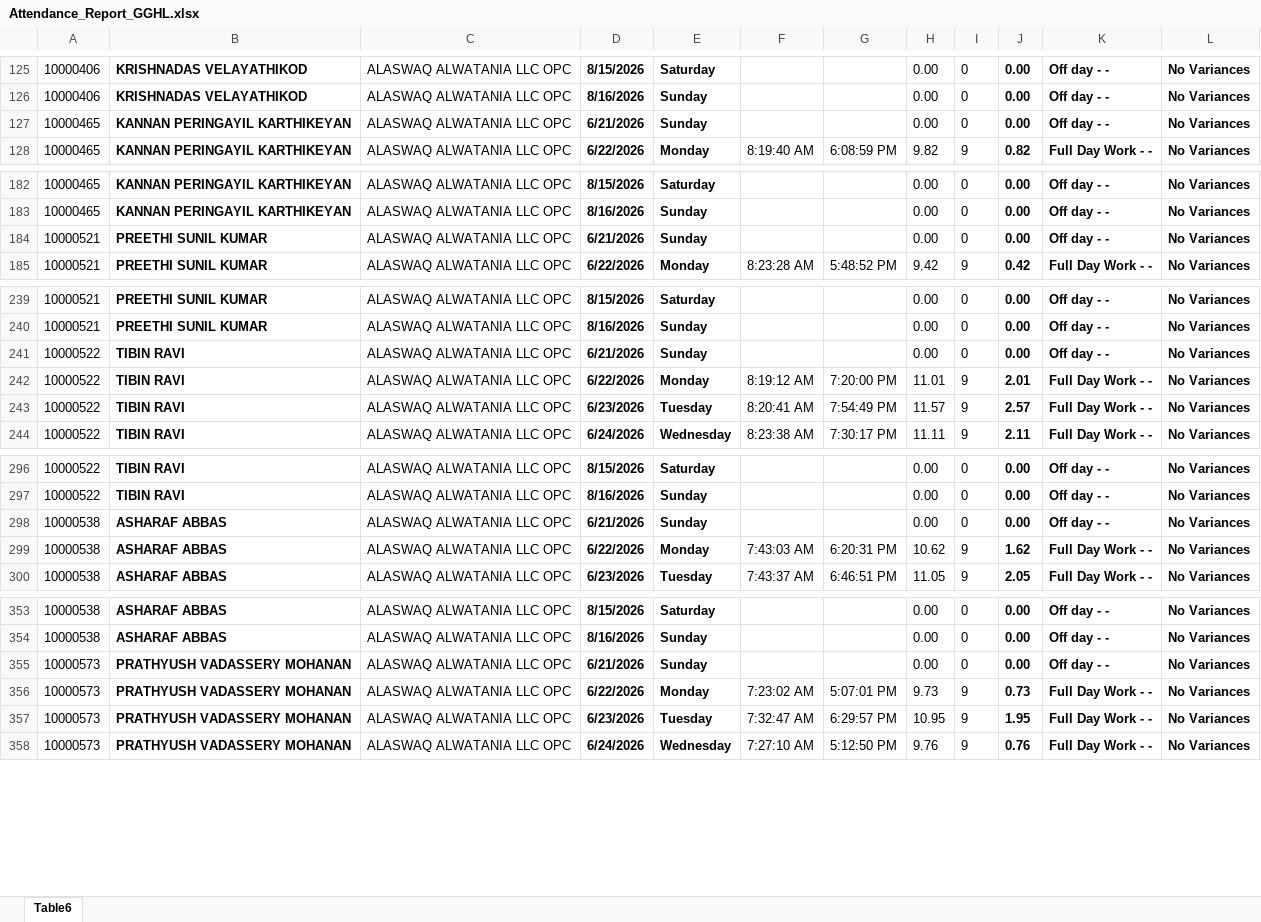
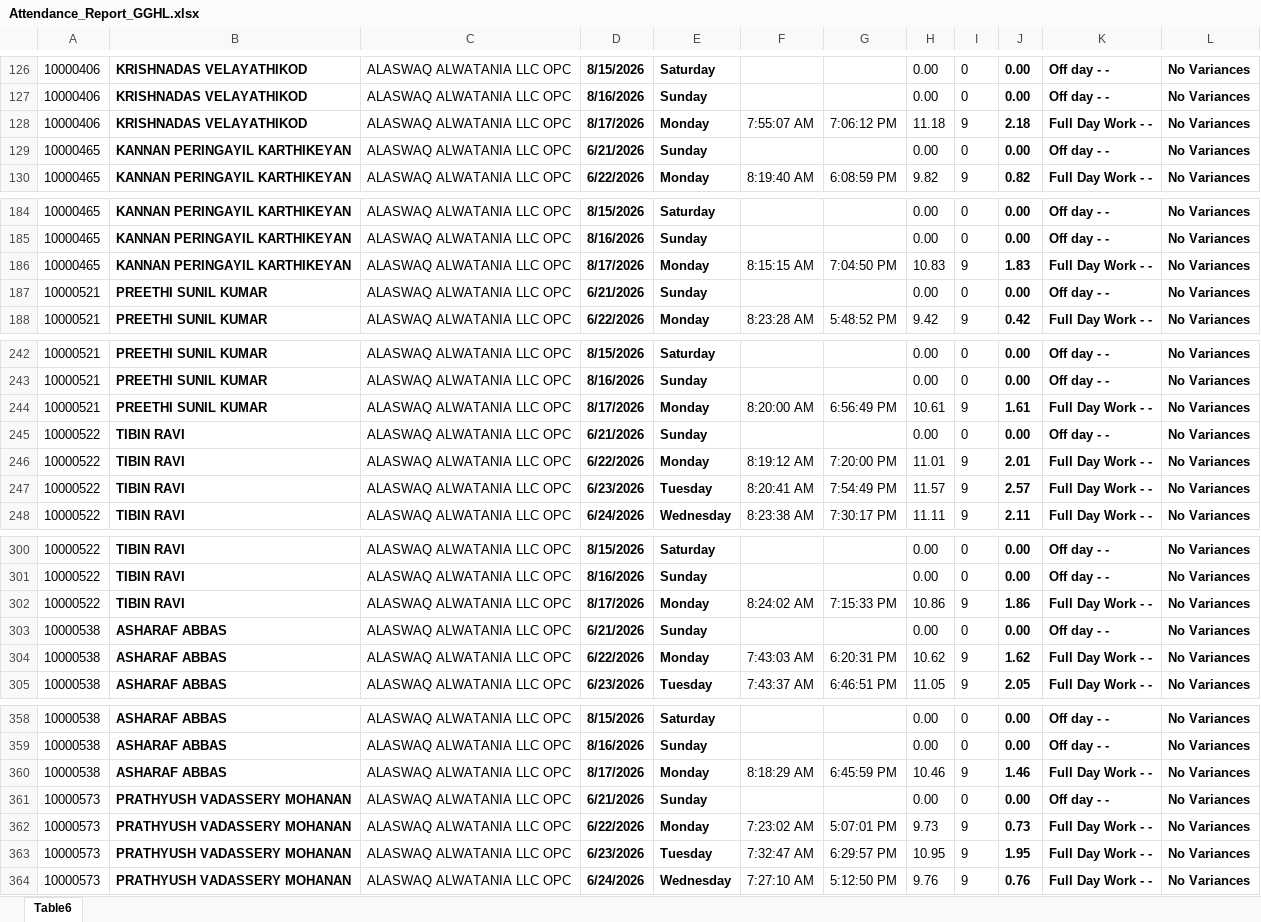
Before and after one commit to p-gghl/attendance, an Excel workbook: Attendance_Report_GGHL.xlsx, sheet Table6, drawn as a sheet; only a part is shown, gaps mark what is left out; values as stored, in another font and other column widths than the file's, no borders; charts and pictures and conditional formats and table styles not drawn; the diff covers the shown part only; the diff names each change by its address in the sheet, - before the commit and + after, or states it on an @@ line.

Commit message:
Add files via upload

```diff
--- a/Attendance_Report_GGHL.xlsx (sheet Table6)
+++ b/Attendance_Report_GGHL.xlsx (sheet Table6)
+row 128: 10000406 | KRISHNADAS VELAYATHIKOD | ALASWAQ ALWATANIA LLC OPC | 8/17/2026 | Monday | 7:55:07 AM | 7:06:12 PM | 11.18 | 9 | 2.18 | Full Day Work - - | No Variances
+row 186: 10000465 | KANNAN PERINGAYIL KARTHIKEYAN | ALASWAQ ALWATANIA LLC OPC | 8/17/2026 | Monday | 8:15:15 AM | 7:04:50 PM | 10.83 | 9 | 1.83 | Full Day Work - - | No Variances
+row 244: 10000521 | PREETHI SUNIL KUMAR | ALASWAQ ALWATANIA LLC OPC | 8/17/2026 | Monday | 8:20:00 AM | 6:56:49 PM | 10.61 | 9 | 1.61 | Full Day Work - - | No Variances
+row 302: 10000522 | TIBIN RAVI | ALASWAQ ALWATANIA LLC OPC | 8/17/2026 | Monday | 8:24:02 AM | 7:15:33 PM | 10.86 | 9 | 1.86 | Full Day Work - - | No Variances
+row 360: 10000538 | ASHARAF ABBAS | ALASWAQ ALWATANIA LLC OPC | 8/17/2026 | Monday | 8:18:29 AM | 6:45:59 PM | 10.46 | 9 | 1.46 | Full Day Work - - | No Variances
```
Also changed, not shown: 87 added rows elsewhere in this sheet.
